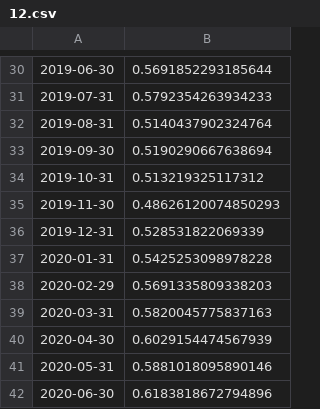
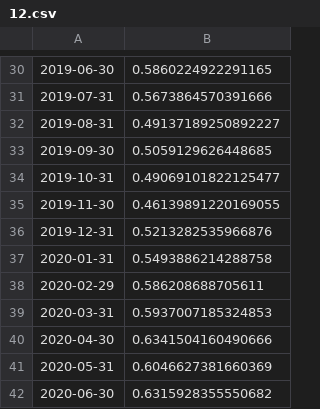
Before and after one commit to KatrinPoepp/bachelor, a CSV file: predictions/ARIMAX/12.csv, drawn as a sheet; only a part is shown, gaps mark what is left out; the diff covers the shown part only.

```diff
--- a/predictions/ARIMAX/12.csv
+++ b/predictions/ARIMAX/12.csv
@@ -30,13 +30,13 @@
-2019-06-30,0.5691852293185644
-2019-07-31,0.5792354263934233
-2019-08-31,0.5140437902324764
-2019-09-30,0.5190290667638694
-2019-10-31,0.513219325117312
-2019-11-30,0.48626120074850293
-2019-12-31,0.528531822069339
-2020-01-31,0.5425253098978228
-2020-02-29,0.5691335809338203
-2020-03-31,0.5820045775837163
-2020-04-30,0.6029154474567939
-2020-05-31,0.5881018095890146
-2020-06-30,0.6183818672794896
+2019-06-30,0.5860224922291165
+2019-07-31,0.5673864570391666
+2019-08-31,0.49137189250892227
+2019-09-30,0.5059129626448685
+2019-10-31,0.49069101822125477
+2019-11-30,0.46139891220169055
+2019-12-31,0.5213282535966876
+2020-01-31,0.5493886214288758
+2020-02-29,0.586208688705611
+2020-03-31,0.5937007185324853
+2020-04-30,0.6341504160490666
+2020-05-31,0.6046627381660369
+2020-06-30,0.6315928355550682
```
Also changed, not shown: 28 edited cells elsewhere in this file, 41 other files.
